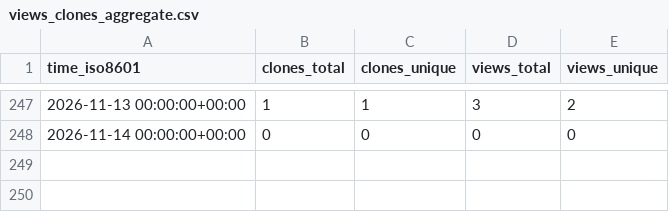
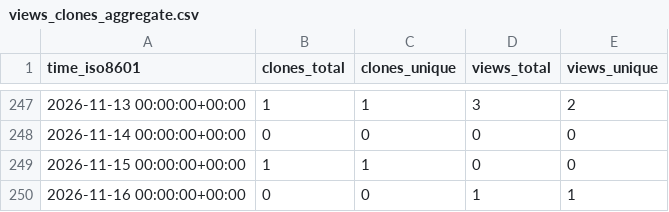
Before and after one commit to arikusi/repo-stats, a CSV file: arikusi/supervis/ghrs-data/views_clones_aggregate.csv, drawn as a sheet; only a part is shown, gaps mark what is left out.

```diff
--- a/arikusi/supervis/ghrs-data/views_clones_aggregate.csv
+++ b/arikusi/supervis/ghrs-data/views_clones_aggregate.csv
@@ -248 +248,3 @@ time_iso8601,clones_total,clones_unique,views_total,views_unique
 2026-11-14 00:00:00+00:00,0,0,0,0
+2026-11-15 00:00:00+00:00,1,1,0,0
+2026-11-16 00:00:00+00:00,0,0,1,1
```
Also changed, not shown: 1 other file.
